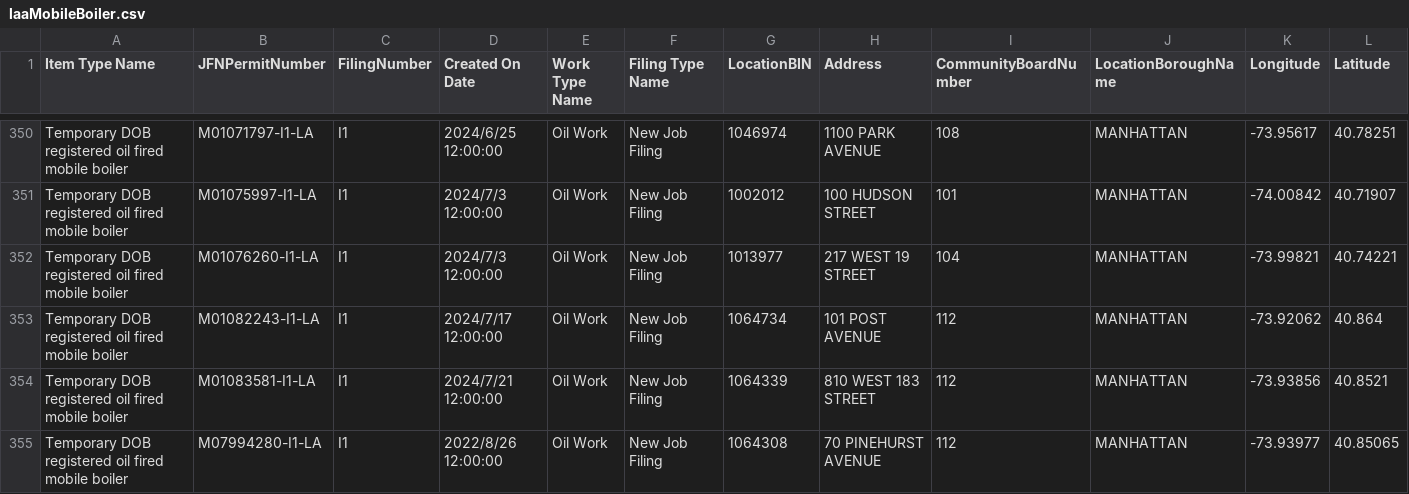
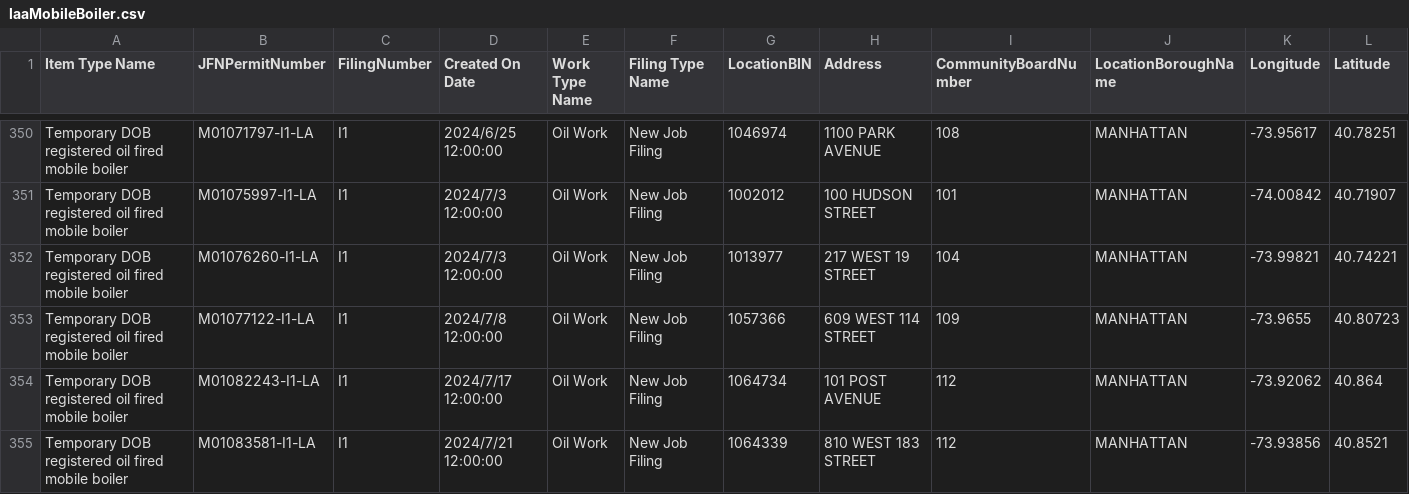
Before and after one commit to NYCDOB/Mobile_Boilers, a CSV file: data/laaMobileBoiler.csv, drawn as a sheet; only a part is shown, gaps mark what is left out; the shorter side is filled out with more unchanged rows; rows hold the shown columns only; the diff covers the shown part only; the diff names each change by its address in the sheet, - before the commit and + after, or states it on an @@ line.

```diff
--- a/data/laaMobileBoiler.csv
+++ b/data/laaMobileBoiler.csv
+row 353: Temporary DOB registered oil fired mobile boiler | M01077122-I1-LA | I1 | 2024/7/8 12:00:00 | Oil Work | New Job Filing | 1057366 | 609 WEST 114 STREET | 109 | MANHATTAN | -73.9655 | 40.80723
```
Also changed, not shown: 2 added rows and 1 removed row elsewhere in this file, 1 other file.
